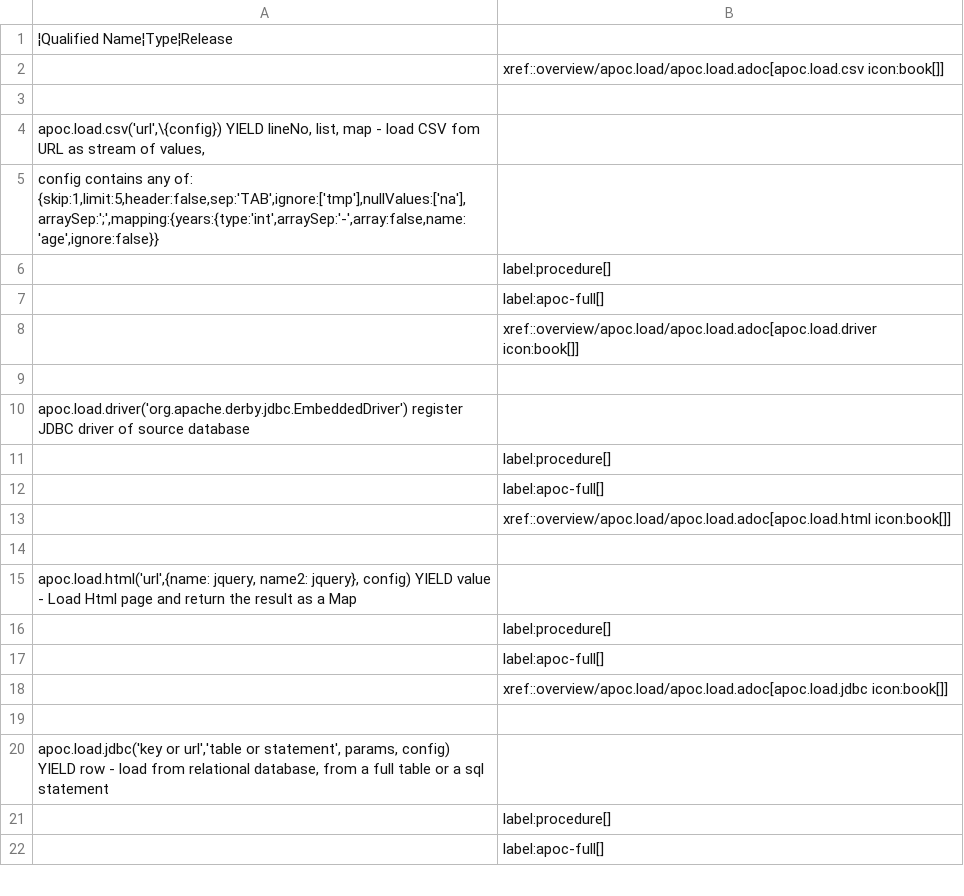
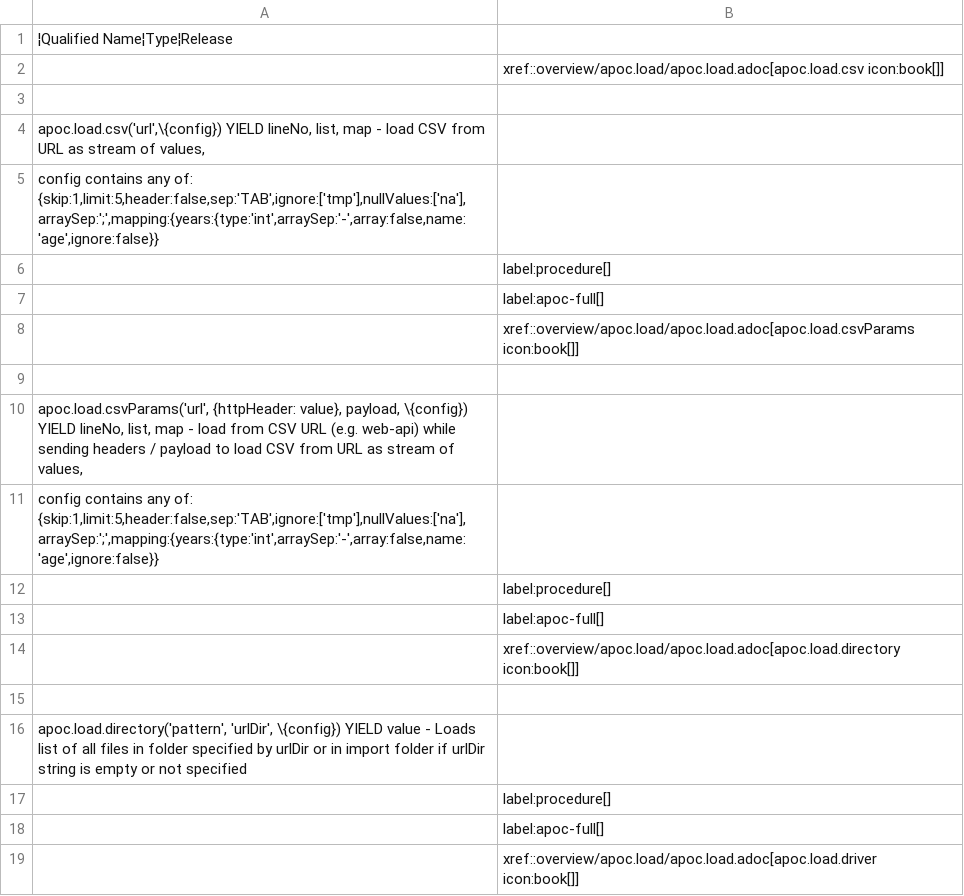
Before and after one commit to MishaDemianenko/neo4j-apoc-procedures, a CSV file: docs/asciidoc/modules/ROOT/examples/generated-documentation/apoc.load.csv, drawn as a sheet; only a part is shown; the shorter side is filled out with more unchanged rows.

```diff
--- a/docs/asciidoc/modules/ROOT/examples/generated-documentation/apoc.load.csv
+++ b/docs/asciidoc/modules/ROOT/examples/generated-documentation/apoc.load.csv
@@ -3,4 +3,15 @@
 
-apoc.load.csv('url',\{config}) YIELD lineNo, list, map - load CSV fom URL as stream of values,
+apoc.load.csv('url',\{config}) YIELD lineNo, list, map - load CSV from URL as stream of values,
  config contains any of: {skip:1,limit:5,header:false,sep:'TAB',ignore:['tmp'],nullValues:['na'],arraySep:';',mapping:{years:{type:'int',arraySep:'-',array:false,name:'age',ignore:false}}
+|label:procedure[]
+|label:apoc-full[]
+|xref::overview/apoc.load/apoc.load.adoc[apoc.load.csvParams icon:book[]]
+
+apoc.load.csvParams('url', {httpHeader: value}, payload, \{config}) YIELD lineNo, list, map - load from CSV URL (e.g. web-api) while sending headers / payload to load CSV from URL as stream of values,
+ config contains any of: {skip:1,limit:5,header:false,sep:'TAB',ignore:['tmp'],nullValues:['na'],arraySep:';',mapping:{years:{type:'int',arraySep:'-',array:false,name:'age',ignore:false}}
+|label:procedure[]
+|label:apoc-full[]
+|xref::overview/apoc.load/apoc.load.adoc[apoc.load.directory icon:book[]]
+
+apoc.load.directory('pattern', 'urlDir', \{config}) YIELD value - Loads list of all files in folder specified by urlDir or in import folder if urlDir string is empty or not specified
 |label:procedure[]
```
Also changed, not shown: docs/asciidoc/modules/ROOT/examples/generated-documentation/apoc.coll.csv, docs/asciidoc/modules/ROOT/examples/generated-documentation/apoc.convert.csv, 54 other files.
